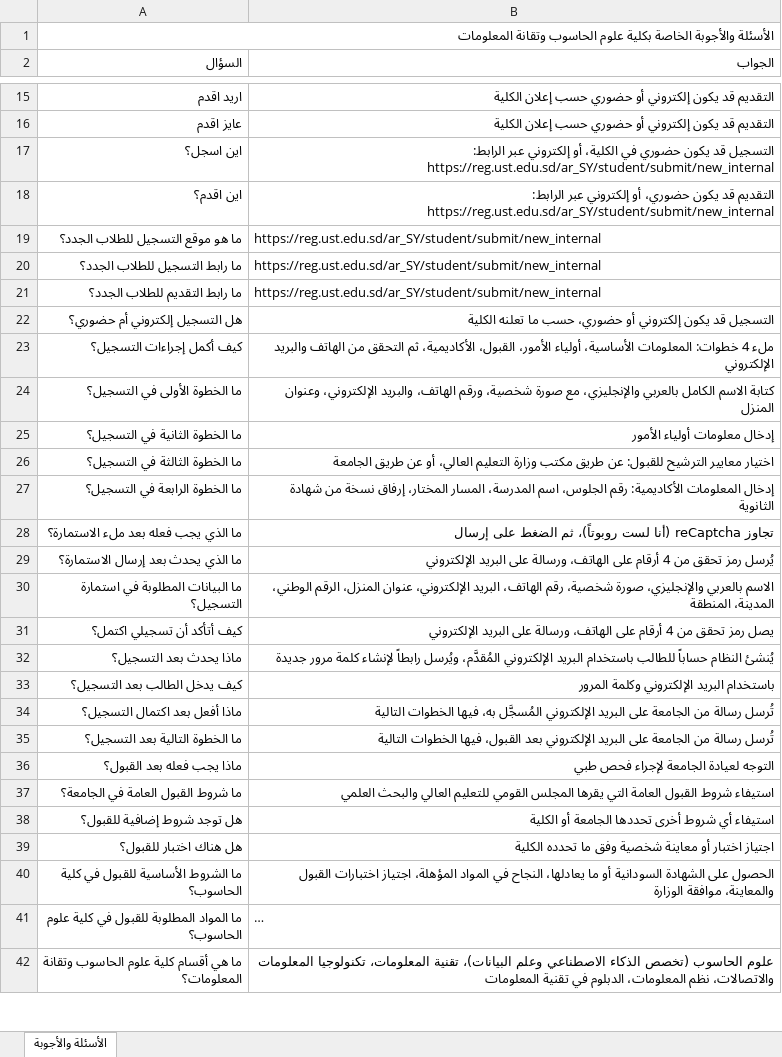
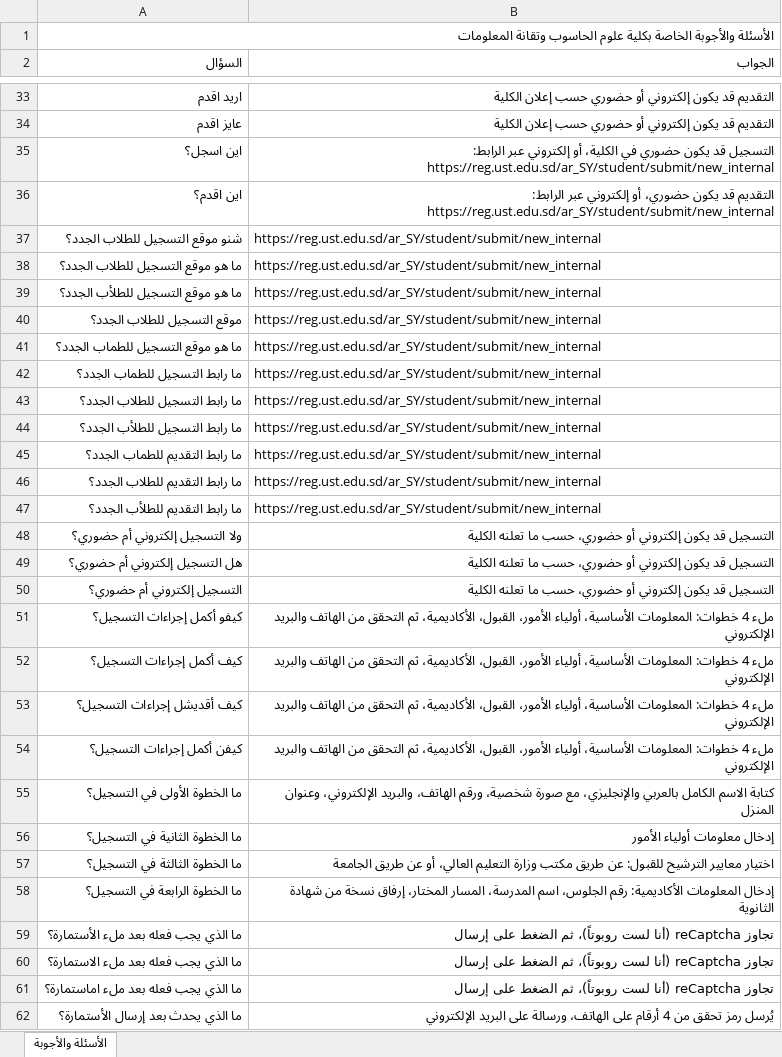
Before and after one commit to muffiitit-arch/ust-chatbot, an Excel workbook: knowledge_base.xlsx, sheet الأسئلة والأجوبة, drawn as a sheet; only a part is shown, gaps mark what is left out; the shorter side is filled out with more unchanged rows; long unchanged cells end in …; values as stored, in another font and other column widths than the file's, no cell formats; the diff covers the shown part only; the diff names each change by its address in the sheet, - before the commit and + after, or states it on an @@ line.

```diff
--- a/knowledge_base.xlsx (sheet الأسئلة والأجوبة)
+++ b/knowledge_base.xlsx (sheet الأسئلة والأجوبة)
+row 37: شنو موقع التسجيل للطلاب الجدد؟ | https://reg.ust.edu.sd/ar_SY/student/submit/new_internal
+row 39: ما هو موقع التسجيل للطلأب الجدد؟ | https://reg.ust.edu.sd/ar_SY/student/submit/new_internal
+row 40: موقع التسجيل للطلاب الجدد؟ | https://reg.ust.edu.sd/ar_SY/student/submit/new_internal
+row 41: ما هو موقع التسجيل للطماب الجدد؟ | https://reg.ust.edu.sd/ar_SY/student/submit/new_internal
+row 42: ما رابط التسجيل للطماب الجدد؟ | https://reg.ust.edu.sd/ar_SY/student/submit/new_internal
+row 44: ما رابط التسجيل للطلأب الجدد؟ | https://reg.ust.edu.sd/ar_SY/student/submit/new_internal
+row 45: ما رابط التقديم للطماب الجدد؟ | https://reg.ust.edu.sd/ar_SY/student/submit/new_internal
+row 47: ما رابط التقديم للطلأب الجدد؟ | https://reg.ust.edu.sd/ar_SY/student/submit/new_internal
+row 48: ولا التسجيل إلكتروني أم حضوري؟ | التسجيل قد يكون إلكتروني أو حضوري، حسب ما تعلنه الكلية
+row 50: التسجيل إلكتروني أم حضوري؟ | التسجيل قد يكون إلكتروني أو حضوري، حسب ما تعلنه الكلية
+row 51: كيفو أكمل إجراءات التسجيل؟ | ملء 4 خطوات: المعلومات الأساسية، أولياء الأمور، القبول، الأكاديمية، ثم التحقق من الهاتف والبريد الإلكتروني
+row 53: كيف أقديشل إجراءات التسجيل؟ | ملء 4 خطوات: المعلومات الأساسية، أولياء الأمور، القبول، الأكاديمية، ثم التحقق من الهاتف والبريد الإلكتروني
+row 54: كيفن أكمل إجراءات التسجيل؟ | ملء 4 خطوات: المعلومات الأساسية، أولياء الأمور، القبول، الأكاديمية، ثم التحقق من الهاتف والبريد الإلكتروني
+row 59: ما الذي يجب فعله بعد ملء الأستمارة؟ | تجاوز reCaptcha (أنا لست روبوتاً)، ثم الضغط على إرسال
+row 61: ما الذي يجب فعله بعد ملء اماستمارة؟ | تجاوز reCaptcha (أنا لست روبوتاً)، ثم الضغط على إرسال
+row 62: ما الذي يحدث بعد إرسال الأستمارة؟ | يُرسل رمز تحقق من 4 أرقام على الهاتف، ورسالة على البريد الإلكتروني
```
Also changed, not shown: 311 added rows and 3 edited cells elsewhere in this sheet, cell formats.
